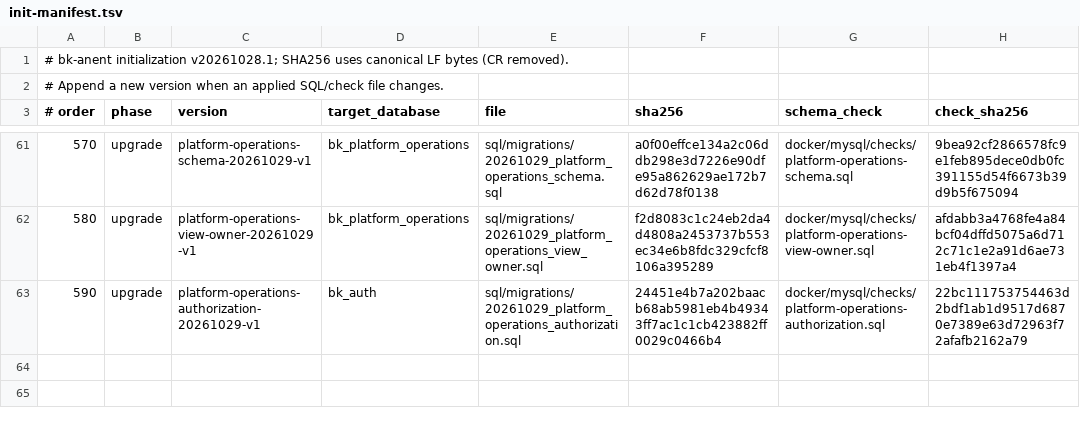
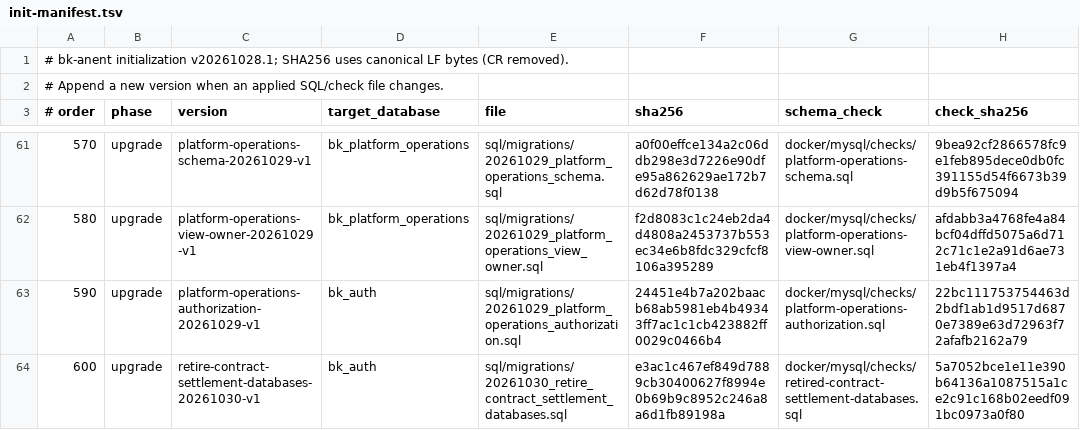
Before and after one commit to crj-tik/BkAnentProject, a TSV file: docker/mysql/init-manifest.tsv, drawn as a sheet; only a part is shown, gaps mark what is left out; the diff names each change by its address in the sheet, - before the commit and + after, or states it on an @@ line.

```diff
--- a/docker/mysql/init-manifest.tsv
+++ b/docker/mysql/init-manifest.tsv
+row 64: 600 | upgrade | retire-contract-settlement-databases-20261030-v1 | bk_auth | sql/migrations/20261030_retire_contract_settlement_databases.sql | e3ac1c467ef849d7889cb30400627f8994e0b69b9c8952c246a8a6d1fb89198a | docker/mysql/checks/retired-contract-settlement-databases.sql | 5a7052bce1e11e390b64136a1087515a1ce2c91c168b02eedf091bc0973a0f80
```
Also changed, not shown: 5 other files.
